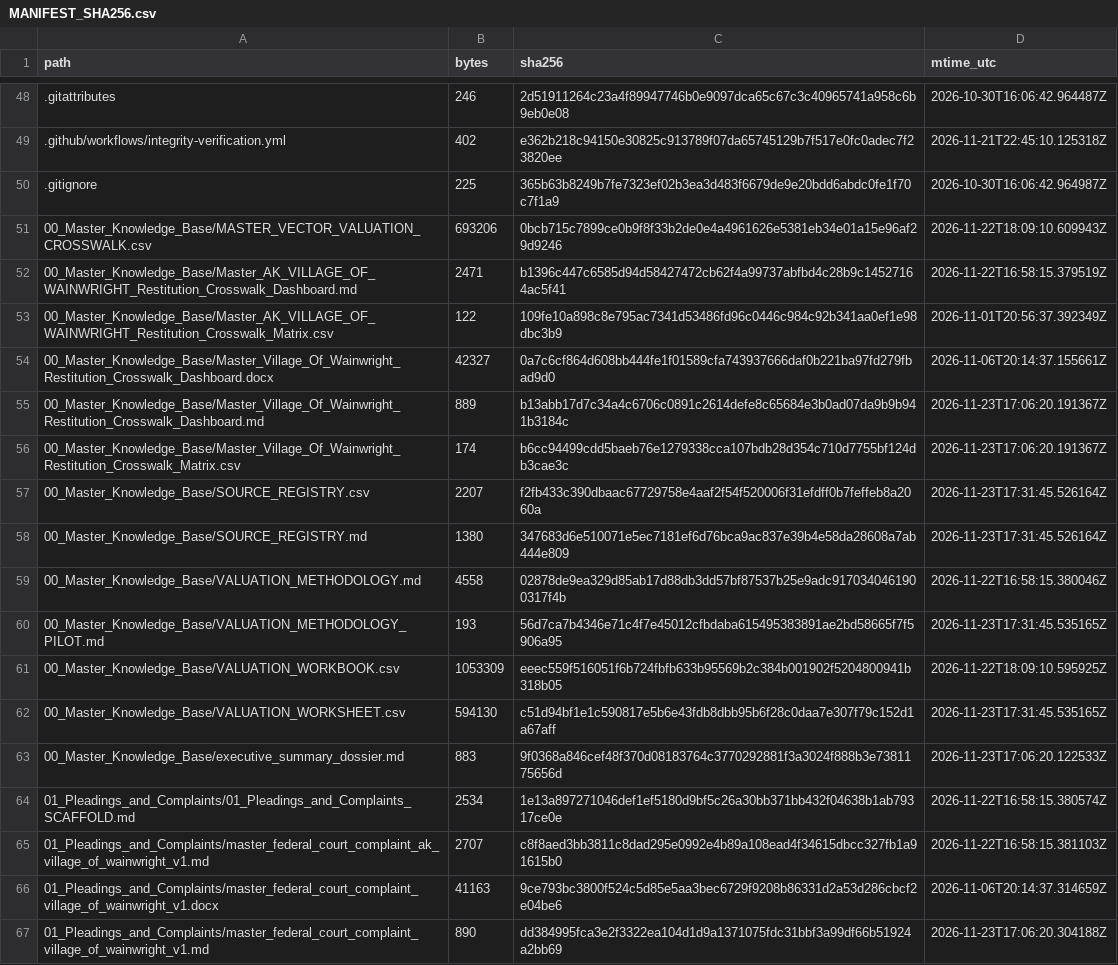
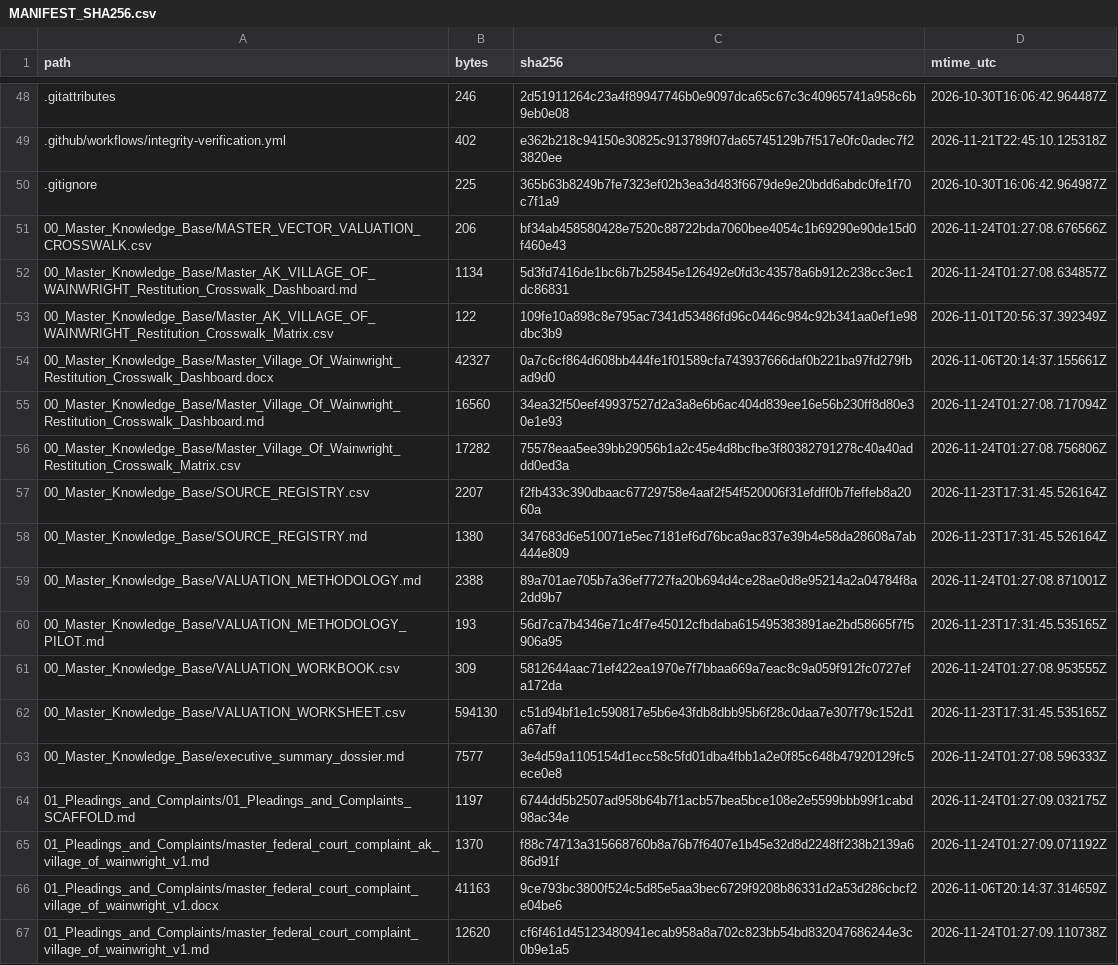
Before and after one commit to GlobalRestitutionAlliance/turtle-island-us-ak-village-of-wainwright-master-litigation, a CSV file: 99_Archives_and_Manifests/MANIFEST_SHA256.csv, drawn as a sheet; only a part is shown, gaps mark what is left out; the diff covers the shown part only.

```diff
--- a/99_Archives_and_Manifests/MANIFEST_SHA256.csv
+++ b/99_Archives_and_Manifests/MANIFEST_SHA256.csv
@@ -50,18 +50,18 @@ path,bytes,sha256,mtime_utc
 .gitignore,225,365b63b8249b7fe7323ef02b3ea3d483f6679de9e20bdd6abdc0fe1f70c7f1a9,2026-10-30T16:06:42.964987Z
-00_Master_Knowledge_Base/MASTER_VECTOR_VALUATION_CROSSWALK.csv,693206,0bcb715c7899ce0b9f8f33b2de0e4a4961626e5381eb34e01a15e96af29d9246,2026-11-22T18:09:10.609943Z
-00_Master_Knowledge_Base/Master_AK_VILLAGE_OF_WAINWRIGHT_Restitution_Crosswalk_Dashboard.md,2471,b1396c447c6585d94d58427472cb62f4a99737abfbd4c28b9c14527164ac5f41,2026-11-22T16:58:15.379519Z
+00_Master_Knowledge_Base/MASTER_VECTOR_VALUATION_CROSSWALK.csv,206,bf34ab458580428e7520c88722bda7060bee4054c1b69290e90de15d0f460e43,2026-11-24T01:27:08.676566Z
+00_Master_Knowledge_Base/Master_AK_VILLAGE_OF_WAINWRIGHT_Restitution_Crosswalk_Dashboard.md,1134,5d3fd7416de1bc6b7b25845e126492e0fd3c43578a6b912c238cc3ec1dc86831,2026-11-24T01:27:08.634857Z
 00_Master_Knowledge_Base/Master_AK_VILLAGE_OF_WAINWRIGHT_Restitution_Crosswalk_Matrix.csv,122,109fe10a898c8e795ac7341d53486fd96c0446c984c92b341aa0ef1e98dbc3b9,2026-11-01T20:56:37.392349Z
 00_Master_Knowledge_Base/Master_Village_Of_Wainwright_Restitution_Crosswalk_Dashboard.docx,42327,0a7c6cf864d608bb444fe1f01589cfa743937666daf0b221ba97fd279fbad9d0,2026-11-06T20:14:37.155661Z
-00_Master_Knowledge_Base/Master_Village_Of_Wainwright_Restitution_Crosswalk_Dashboard.md,889,b13abb17d7c34a4c6706c0891c2614defe8c65684e3b0ad07da9b9b941b3184c,2026-11-23T17:06:20.191367Z
-00_Master_Knowledge_Base/Master_Village_Of_Wainwright_Restitution_Crosswalk_Matrix.csv,174,b6cc94499cdd5baeb76e1279338cca107bdb28d354c710d7755bf124db3cae3c,2026-11-23T17:06:20.191367Z
+00_Master_Knowledge_Base/Master_Village_Of_Wainwright_Restitution_Crosswalk_Dashboard.md,16560,34ea32f50eef49937527d2a3a8e6b6ac404d839ee16e56b230ff8d80e30e1e93,2026-11-24T01:27:08.717094Z
+00_Master_Knowledge_Base/Master_Village_Of_Wainwright_Restitution_Crosswalk_Matrix.csv,17282,75578eaa5ee39bb29056b1a2c45e4d8bcfbe3f80382791278c40a40addd0ed3a,2026-11-24T01:27:08.756806Z
 00_Master_Knowledge_Base/SOURCE_REGISTRY.csv,2207,f2fb433c390dbaac67729758e4aaf2f54f520006f31efdff0b7feffeb8a2060a,2026-11-23T17:31:45.526164Z
 00_Master_Knowledge_Base/SOURCE_REGISTRY.md,1380,347683d6e510071e5ec7181ef6d76bca9ac837e39b4e58da28608a7ab444e809,2026-11-23T17:31:45.526164Z
-00_Master_Knowledge_Base/VALUATION_METHODOLOGY.md,4558,02878de9ea329d85ab17d88db3dd57bf87537b25e9adc9170340461900317f4b,2026-11-22T16:58:15.380046Z
+00_Master_Knowledge_Base/VALUATION_METHODOLOGY.md,2388,89a701ae705b7a36ef7727fa20b694d4ce28ae0d8e95214a2a04784f8a2dd9b7,2026-11-24T01:27:08.871001Z
 00_Master_Knowledge_Base/VALUATION_METHODOLOGY_PILOT.md,193,56d7ca7b4346e71c4f7e45012cfbdaba615495383891ae2bd58665f7f5906a95,2026-11-23T17:31:45.535165Z
-00_Master_Knowledge_Base/VALUATION_WORKBOOK.csv,1053309,eeec559f516051f6b724fbfb633b95569b2c384b001902f5204800941b318b05,2026-11-22T18:09:10.595925Z
+00_Master_Knowledge_Base/VALUATION_WORKBOOK.csv,309,5812644aac71ef422ea1970e7f7bbaa669a7eac8c9a059f912fc0727efa172da,2026-11-24T01:27:08.953555Z
 00_Master_Knowledge_Base/VALUATION_WORKSHEET.csv,594130,c51d94bf1e1c590817e5b6e43fdb8dbb95b6f28c0daa7e307f79c152d1a67aff,2026-11-23T17:31:45.535165Z
-00_Master_Knowledge_Base/executive_summary_dossier.md,883,9f0368a846cef48f370d08183764c3770292881f3a3024f888b3e7381175656d,2026-11-23T17:06:20.122533Z
-01_Pleadings_and_Complaints/01_Pleadings_and_Complaints_SCAFFOLD.md,2534,1e13a897271046def1ef5180d9bf5c26a30bb371bb432f04638b1ab79317ce0e,2026-11-22T16:58:15.380574Z
-01_Pleadings_and_Complaints/master_federal_court_complaint_ak_village_of_wainwright_v1.md,2707,c8f8aed3bb3811c8dad295e0992e4b89a108ead4f34615dbcc327fb1a91615b0,2026-11-22T16:58:15.381103Z
+00_Master_Knowledge_Base/executive_summary_dossier.md,7577,3e4d59a1105154d1ecc58c5fd01dba4fbb1a2e0f85c648b47920129fc5ece0e8,2026-11-24T01:27:08.596333Z
+01_Pleadings_and_Complaints/01_Pleadings_and_Complaints_SCAFFOLD.md,1197,6744dd5b2507ad958b64b7f1acb57bea5bce108e2e5599bbb99f1cabd98ac34e,2026-11-24T01:27:09.032175Z
+01_Pleadings_and_Complaints/master_federal_court_complaint_ak_village_of_wainwright_v1.md,1370,f88c74713a315668760b8a76b7f6407e1b45e32d8d2248ff238b2139a686d91f,2026-11-24T01:27:09.071192Z
 01_Pleadings_and_Complaints/master_federal_court_complaint_village_of_wainwright_v1.docx,41163,9ce793bc3800f524c5d85e5aa3bec6729f9208b86331d2a53d286cbcf2e04be6,2026-11-06T20:14:37.314659Z
-01_Pleadings_and_Complaints/master_federal_court_complaint_village_of_wainwright_v1.md,890,dd384995fca3e2f3322ea104d1d9a1371075fdc31bbf3a99df66b51924a2bb69,2026-11-23T17:06:20.304188Z
+01_Pleadings_and_Complaints/master_federal_court_complaint_village_of_wainwright_v1.md,12620,cf6f461d45123480941ecab958a8a702c823bb54bd832047686244e3c0b9e1a5,2026-11-24T01:27:09.110738Z
```
Also changed, not shown: 80 edited cells elsewhere in this file, 37 other files.
